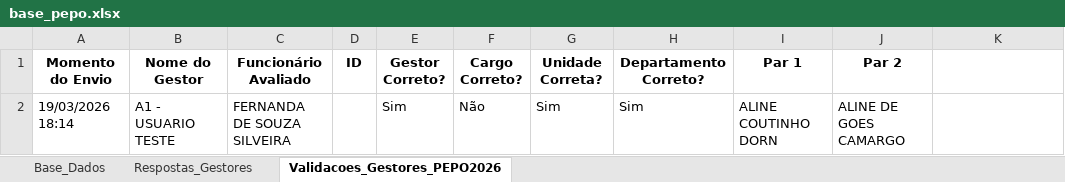
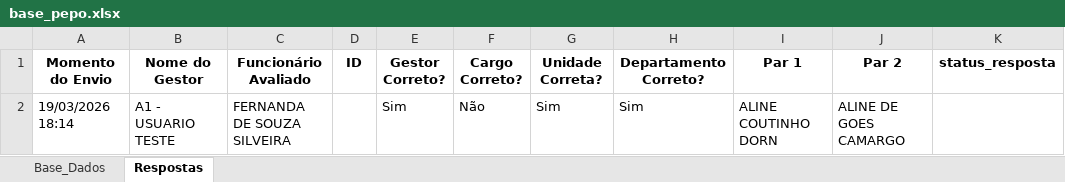
Before and after one commit to peopletodos02/pepo-validacao-2026, an Excel workbook: base_pepo.xlsx, sheet Respostas, drawn as a sheet; values as stored, in another font and other column widths than the file's, no borders; table styles not drawn; the diff names each change by its address in the sheet, - before the commit and + after, or states it on an @@ line.

```diff
--- a/base_pepo.xlsx (sheet Respostas)
+++ b/base_pepo.xlsx (sheet Respostas)
-sheet tab: Validacoes_Gestores_PEPO2026
+sheet tab: Respostas
-sheet tab: Respostas_Gestores
-K1: (empty)
+K1: status_resposta
```
Also changed, not shown: sheet Base_Dados.
